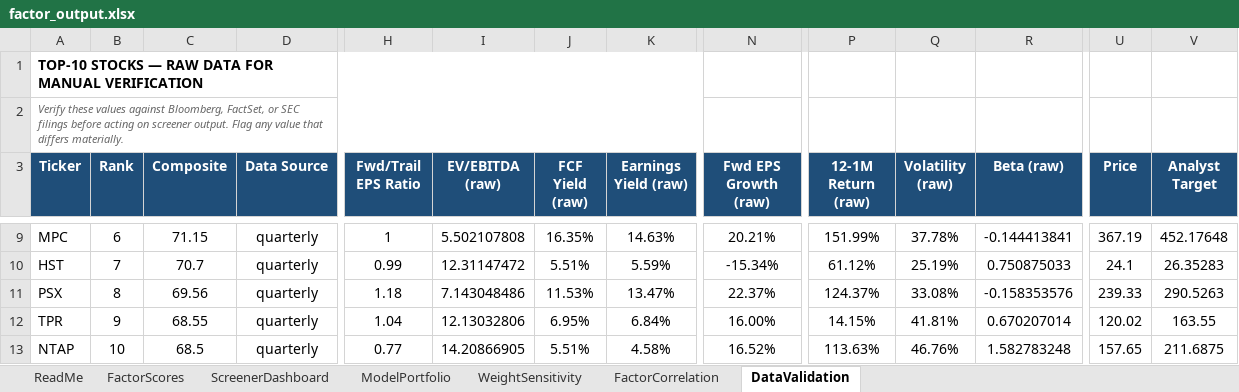
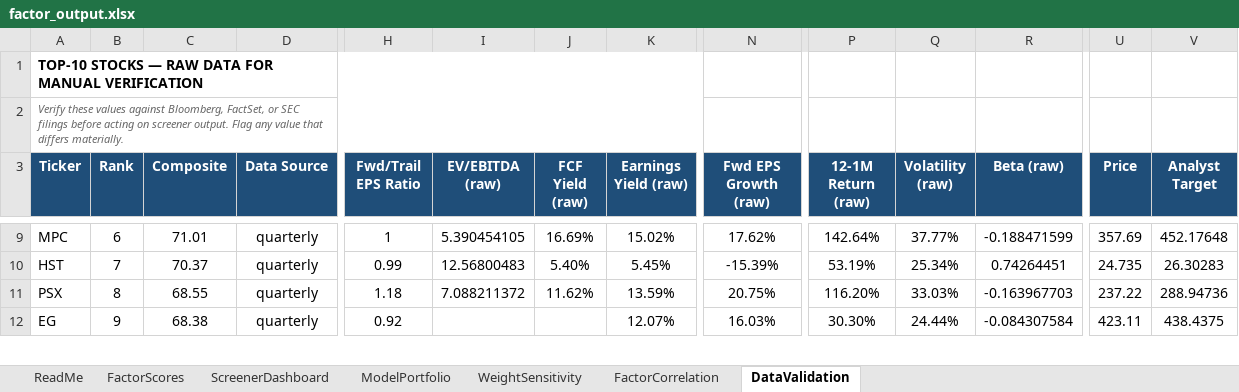
Before and after one commit to CalebSmit/screener-dashboard, an Excel workbook: factor_output.xlsx, sheet DataValidation, drawn as a sheet; only a part is shown, gaps mark what is left out; values as stored, in another font and other column widths than the file's, no borders; removed rows and columns are numbered as before the commit, all else as after; rows hold the shown columns only; the diff covers the shown part only; the diff names each change by its address in the sheet, - before the commit and + after, or states it on an @@ line.

Commit message:
data: screener run 2026-11-24 - 499 scored, top: EXPE APA VLO SNDK MU

```diff
--- a/factor_output.xlsx (sheet DataValidation)
+++ b/factor_output.xlsx (sheet DataValidation)
-C9 (Composite): 71.15
+C9 (Composite): 71.01
-I9 (EV/EBITDA (raw)): 5.502107808
+I9 (EV/EBITDA (raw)): 5.390454105
-J9 (FCF Yield (raw)): 16.35%
+J9 (FCF Yield (raw)): 16.69%
-K9 (Earnings Yield (raw)): 14.63%
+K9 (Earnings Yield (raw)): 15.02%
-N9 (Fwd EPS Growth (raw)): 20.21%
+N9 (Fwd EPS Growth (raw)): 17.62%
-P9 (12-1M Return (raw)): 151.99%
+P9 (12-1M Return (raw)): 142.64%
-Q9 (Volatility (raw)): 37.78%
+Q9 (Volatility (raw)): 37.77%
-R9 (Beta (raw)): -0.144413841
+R9 (Beta (raw)): -0.188471599
-U9 (Price): 367.19
+U9 (Price): 357.69
-C10 (Composite): 70.7
+C10 (Composite): 70.37
-I10 (EV/EBITDA (raw)): 12.31147472
+I10 (EV/EBITDA (raw)): 12.56800483
-J10 (FCF Yield (raw)): 5.51%
+J10 (FCF Yield (raw)): 5.40%
-K10 (Earnings Yield (raw)): 5.59%
+K10 (Earnings Yield (raw)): 5.45%
-N10 (Fwd EPS Growth (raw)): -15.34%
+N10 (Fwd EPS Growth (raw)): -15.39%
-P10 (12-1M Return (raw)): 61.12%
+P10 (12-1M Return (raw)): 53.19%
-Q10 (Volatility (raw)): 25.19%
+Q10 (Volatility (raw)): 25.34%
-R10 (Beta (raw)): 0.750875033
+R10 (Beta (raw)): 0.74264451
-U10 (Price): 24.1
+U10 (Price): 24.735
-V10 (Analyst Target): 26.35283
+V10 (Analyst Target): 26.30283
-C11 (Composite): 69.56
+C11 (Composite): 68.55
-I11 (EV/EBITDA (raw)): 7.143048486
+I11 (EV/EBITDA (raw)): 7.088211372
-J11 (FCF Yield (raw)): 11.53%
+J11 (FCF Yield (raw)): 11.62%
-K11 (Earnings Yield (raw)): 13.47%
+K11 (Earnings Yield (raw)): 13.59%
-N11 (Fwd EPS Growth (raw)): 22.37%
+N11 (Fwd EPS Growth (raw)): 20.75%
-P11 (12-1M Return (raw)): 124.37%
+P11 (12-1M Return (raw)): 116.20%
-Q11 (Volatility (raw)): 33.08%
+Q11 (Volatility (raw)): 33.03%
-R11 (Beta (raw)): -0.158353576
+R11 (Beta (raw)): -0.163967703
-U11 (Price): 239.33
+U11 (Price): 237.22
-V11 (Analyst Target): 290.5263
+V11 (Analyst Target): 288.94736
-row 12: TPR | 9 | 68.55 | quarterly | 1.04 | 12.13032806 | 6.95% | 6.84% | 16.00% | 14.15% | 41.81% | 0.670207014 | 120.02 | 163.55
-row 13: NTAP | 10 | 68.5 | quarterly | 0.77 | 14.20866905 | 5.51% | 4.58% | 16.52% | 113.63% | 46.76% | 1.582783248 | 157.65 | 211.6875
+row 12: EG | 9 | 68.38 | quarterly | 0.92 |  |  | 12.07% | 16.03% | 30.30% | 24.44% | -0.084307584 | 423.11 | 438.4375
```
Also changed, not shown: 4 added rows, 2 removed rows and 52 edited cells elsewhere in this sheet, sheet FactorScores, sheet FactorCorrelation, sheet ScreenerDashboard, sheet ModelPortfolio, sheet WeightSensitivity, 22 other files.
